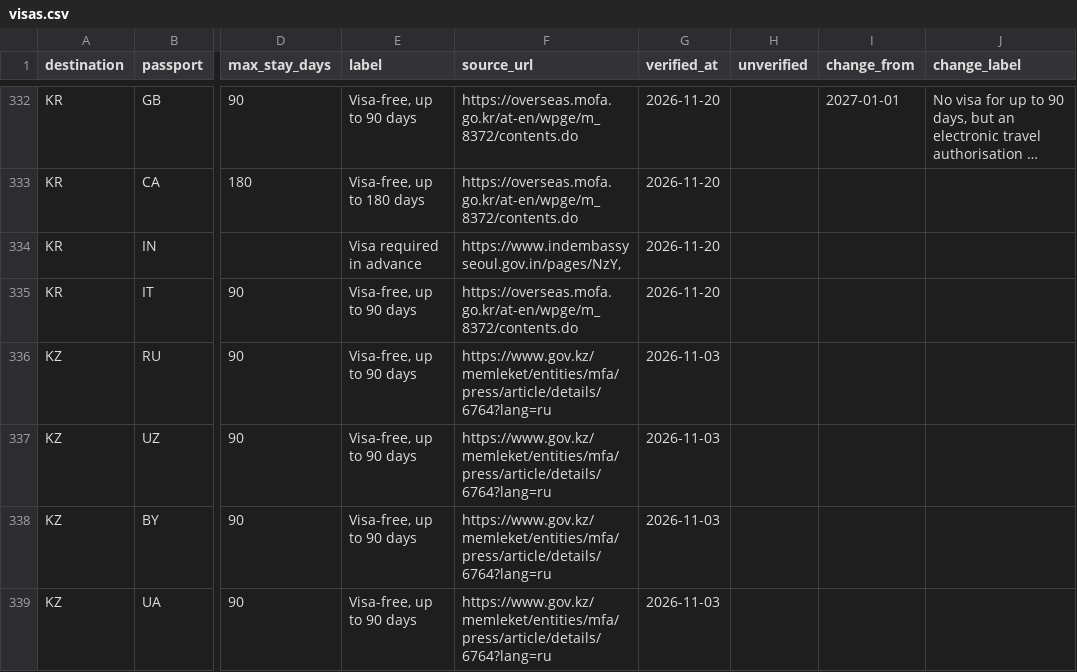
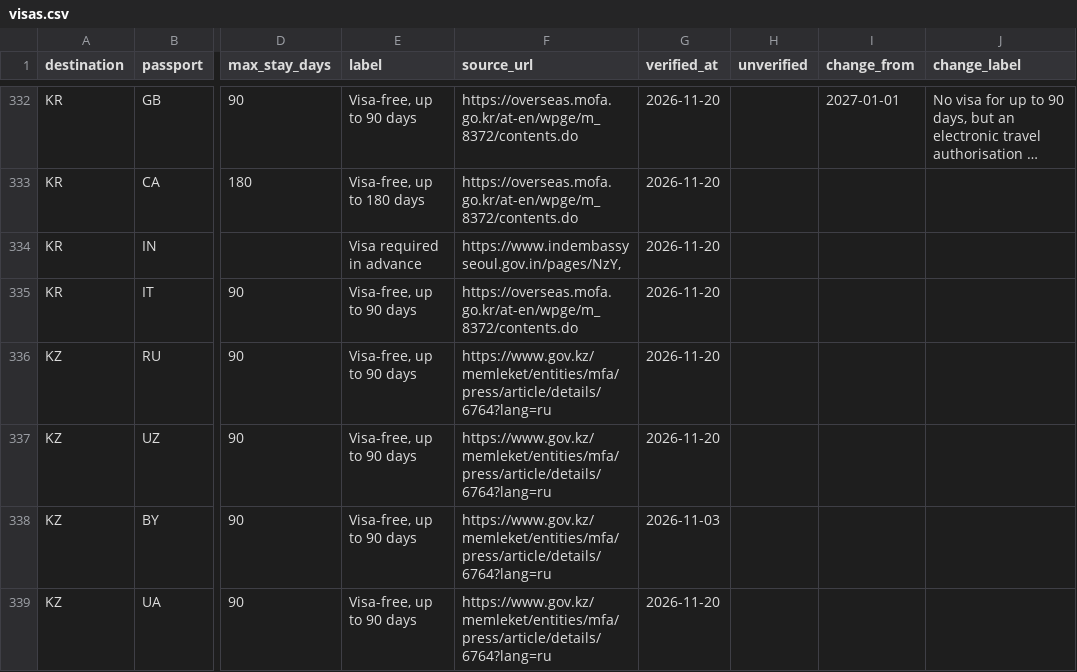
Before and after one commit to kalimit/travel-entry-rules, a CSV file: data/visas.csv, drawn as a sheet; only a part is shown, gaps mark what is left out; long unchanged cells end in …; the diff covers the shown part only; the diff names each change by its address in the sheet, - before the commit and + after, or states it on an @@ line.

Commit message:
Data of 2026-11-21

```diff
--- a/data/visas.csv
+++ b/data/visas.csv
-G336:G337 (verified_at): 2026-11-03
+G336:G337 (verified_at): 2026-11-20
-G339 (verified_at): 2026-11-03
+G339 (verified_at): 2026-11-20
```
Also changed, not shown: 9 edited cells elsewhere in this file, 11 other files.
